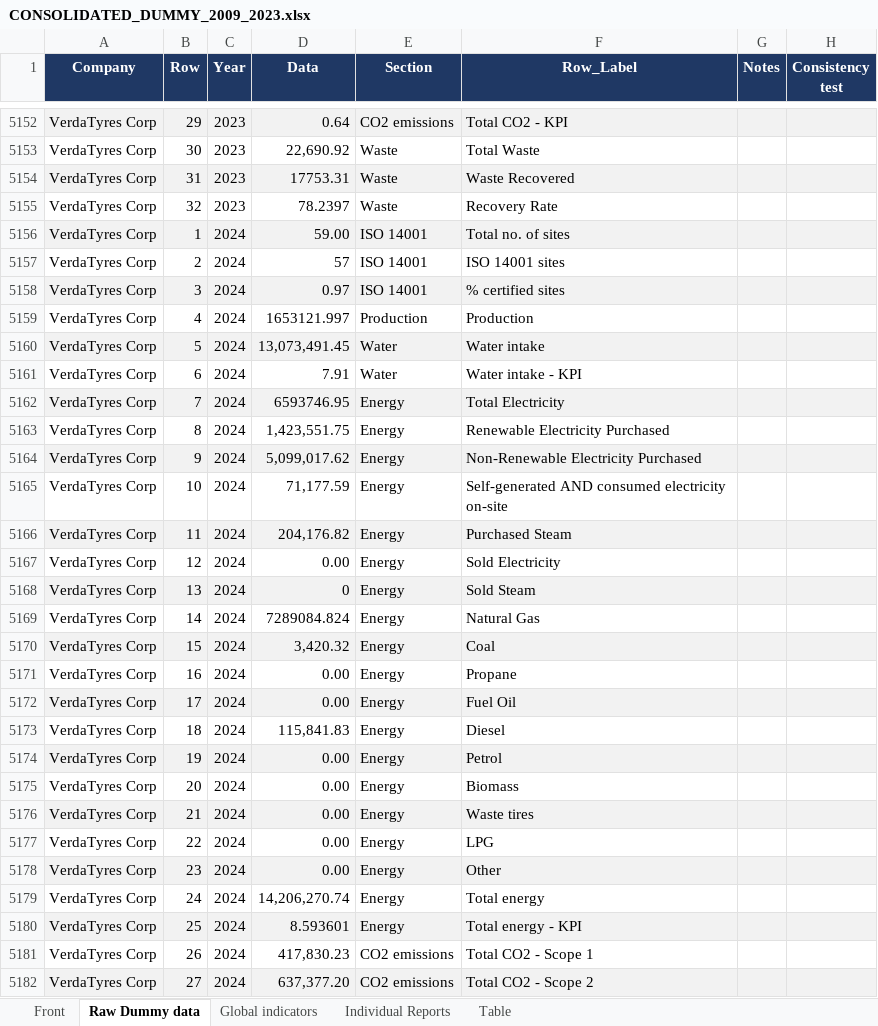
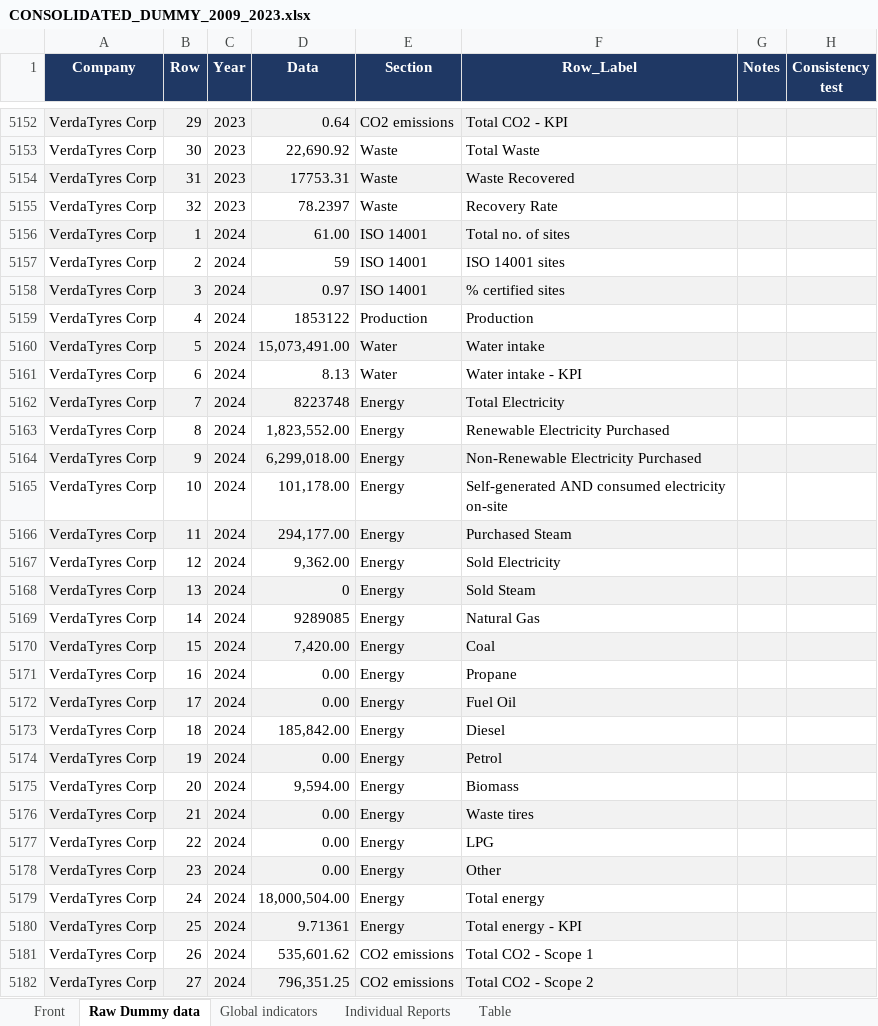
Before and after one commit to vedantbhatiaa/esg, an Excel workbook: data_storage/master/CONSOLIDATED_DUMMY_2009_2023.xlsx, sheet Raw Dummy data, drawn as a sheet; only a part is shown, gaps mark what is left out; values as stored, in another font and other column widths than the file's, no borders; the diff covers the shown part only; the diff names each change by its address in the sheet, - before the commit and + after, or states it on an @@ line.

```diff
--- a/data_storage/master/CONSOLIDATED_DUMMY_2009_2023.xlsx (sheet Raw Dummy data)
+++ b/data_storage/master/CONSOLIDATED_DUMMY_2009_2023.xlsx (sheet Raw Dummy data)
-D5156 (Data): 59.00
+D5156 (Data): 61.00
-D5157 (Data): 57
+D5157 (Data): 59
-D5159 (Data): 1653121.997
+D5159 (Data): 1853122
-D5160 (Data): 13,073,491.45
+D5160 (Data): 15,073,491.00
-D5161 (Data): 7.91
+D5161 (Data): 8.13
-D5162 (Data): 6593746.95
+D5162 (Data): 8223748
-D5163 (Data): 1,423,551.75
+D5163 (Data): 1,823,552.00
-D5164 (Data): 5,099,017.62
+D5164 (Data): 6,299,018.00
-D5165 (Data): 71,177.59
+D5165 (Data): 101,178.00
-D5166 (Data): 204,176.82
+D5166 (Data): 294,177.00
-D5167 (Data): 0.00
+D5167 (Data): 9,362.00
-D5169 (Data): 7289084.824
+D5169 (Data): 9289085
-D5170 (Data): 3,420.32
+D5170 (Data): 7,420.00
-D5173 (Data): 115,841.83
+D5173 (Data): 185,842.00
-D5175 (Data): 0.00
+D5175 (Data): 9,594.00
-D5179 (Data): 14,206,270.74
+D5179 (Data): 18,000,504.00
-D5180 (Data): 8.593601
+D5180 (Data): 9.71361
-D5181 (Data): 417,830.23
+D5181 (Data): 535,601.62
-D5182 (Data): 637,377.20
+D5182 (Data): 796,351.25
```
Also changed, not shown: 32 added rows and 280 edited cells elsewhere in this sheet, 6 other files.
